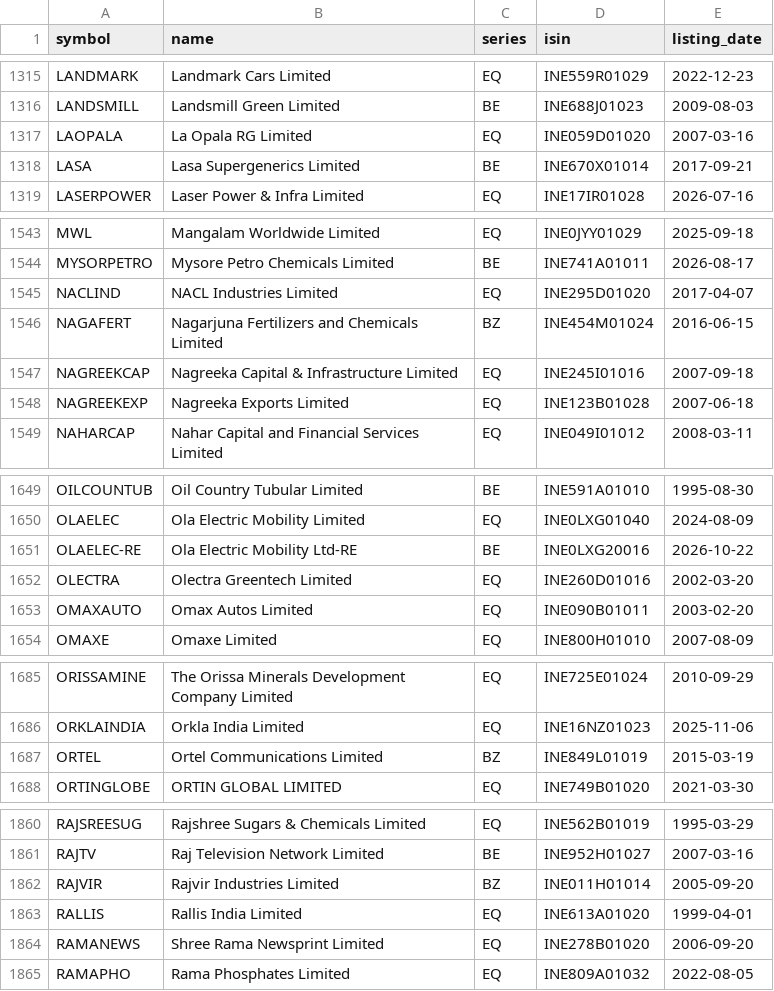
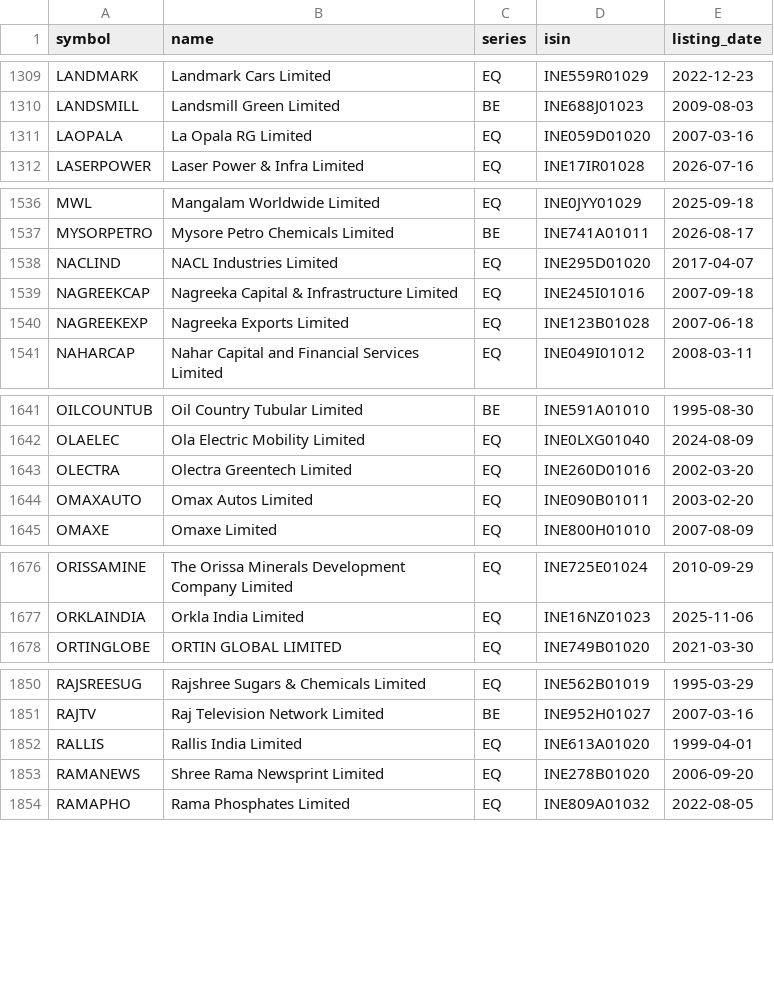
Before and after one commit to KannanKathirvelm/ml-mini-projects, a CSV file: 03_stock_price_prediction_lstm_rnn/data/nse_equities.csv, drawn as a sheet; only a part is shown, gaps mark what is left out; removed rows and columns are numbered as before the commit, all else as after; the diff covers the shown part only; the diff names each change by its address in the sheet, - before the commit and + after, or states it on an @@ line.

```diff
--- a/03_stock_price_prediction_lstm_rnn/data/nse_equities.csv
+++ b/03_stock_price_prediction_lstm_rnn/data/nse_equities.csv
-row 1318: LASA | Lasa Supergenerics Limited | BE | INE670X01014 | 2017-09-21
-row 1546: NAGAFERT | Nagarjuna Fertilizers and Chemicals Limited | BZ | INE454M01024 | 2016-06-15
-row 1651: OLAELEC-RE | Ola Electric Mobility Ltd-RE | BE | INE0LXG20016 | 2026-10-22
-row 1687: ORTEL | Ortel Communications Limited | BZ | INE849L01019 | 2015-03-19
-row 1862: RAJVIR | Rajvir Industries Limited | BZ | INE011H01014 | 2005-09-20
```
Also changed, not shown: 1 added row, 10 removed rows and 1 edited cell elsewhere in this file, 04_financial_ai_agents/data/nse_equities.csv, mobile/server/projects/03_stock_price_prediction_lstm_rnn/data/nse_equities.csv, 15 other files.
